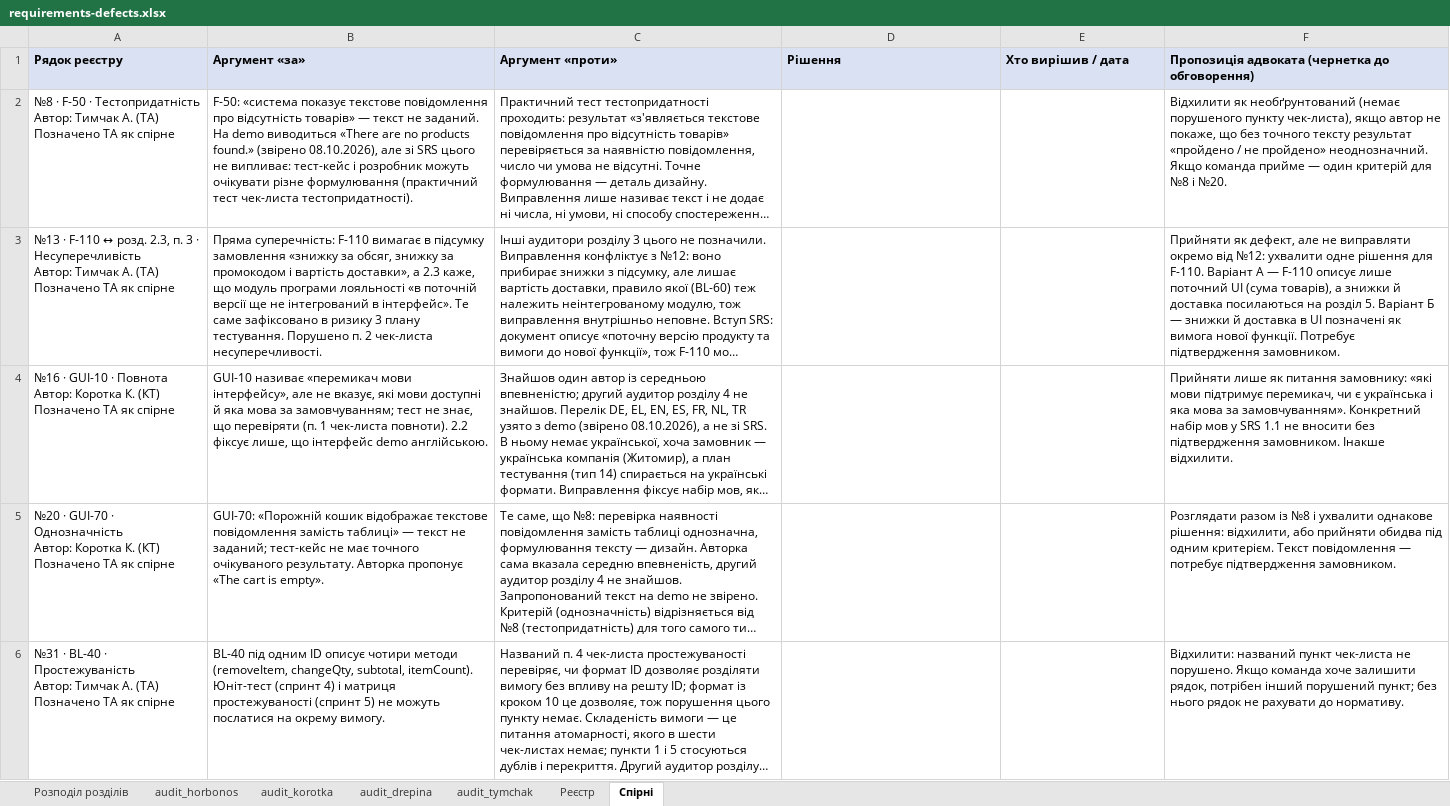
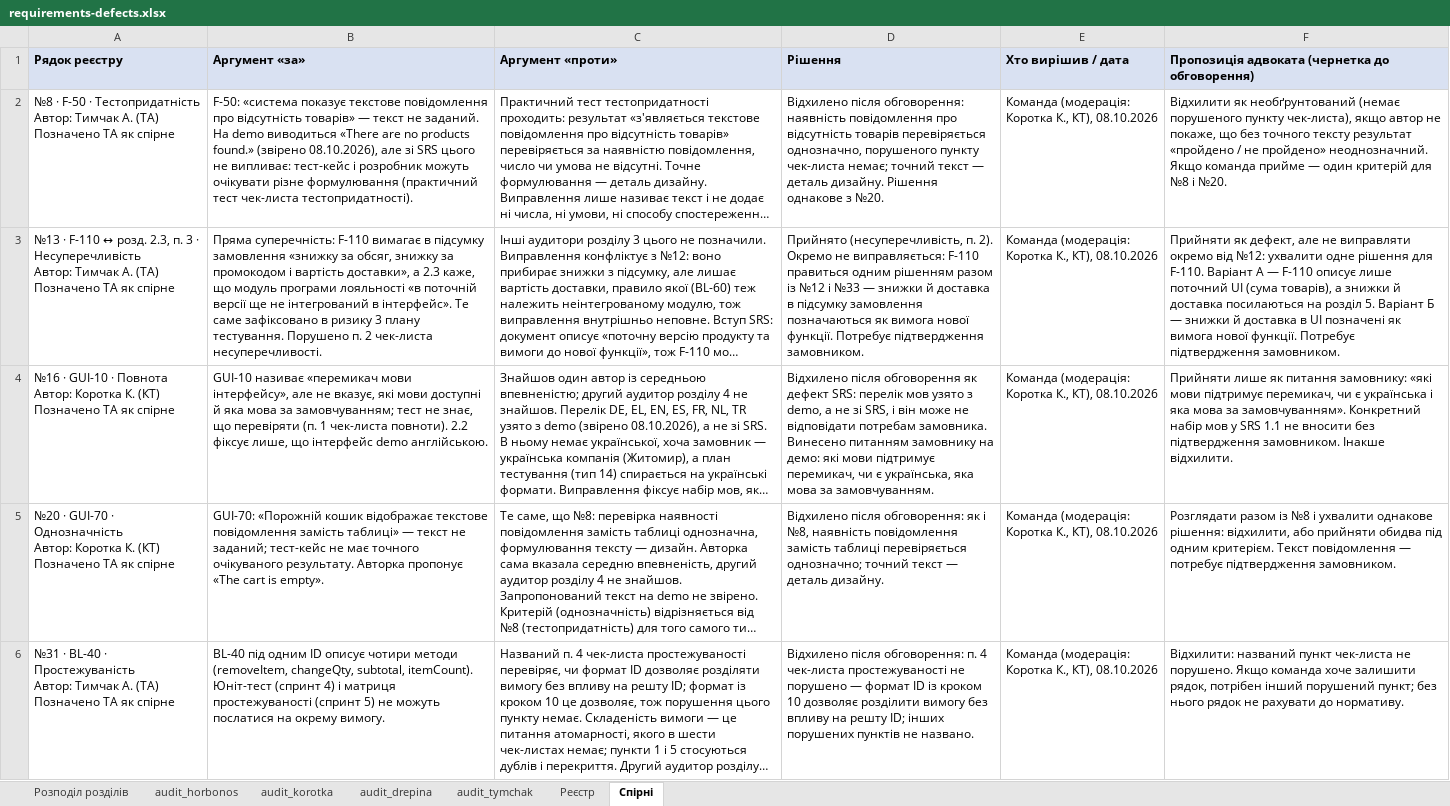
Before and after one commit to oleksandragorbonos-maker/tzap, an Excel workbook: docs/sprint2/requirements-defects.xlsx, sheet Спірні, drawn as a sheet; only a part is shown; long unchanged cells end in …; values as stored, in another font and other column widths than the file's, no borders; the diff covers the shown part only; the diff names each change by its address in the sheet, - before the commit and + after, or states it on an @@ line.

Commit message:
SCRUM-55: рішення щодо 9 спірних рядків і статуси реєстру (31 прийнято, 5 відхилено після обговорення)

```diff
--- a/docs/sprint2/requirements-defects.xlsx (sheet Спірні)
+++ b/docs/sprint2/requirements-defects.xlsx (sheet Спірні)
-D2 (Рішення): (empty)
+D2 (Рішення): Відхилено після обговорення: наявність повідомлення про відсутність товарів перевіряється однозначно, порушеного пункту чек-листа немає; точний текст — деталь дизайну. Рішення однакове з №20.
-E2:E6 (Хто вирішив / дата): (empty)
+E2:E6 (Хто вирішив / дата): Команда (модерація: Коротка К., КТ), 08.10.2026
-D3 (Рішення): (empty)
+D3 (Рішення): Прийнято (несуперечливість, п. 2). Окремо не виправляється: F-110 правиться одним рішенням разом із №12 і №33 — знижки й доставка в підсумку замовлення позначаються як вимога нової функції. Потребує підтвердження замовником.
-D4 (Рішення): (empty)
+D4 (Рішення): Відхилено після обговорення як дефект SRS: перелік мов узято з demo, а не зі SRS, і він може не відповідати потребам замовника. Винесено питанням замовнику на демо: які мови підтримує перемикач, чи є українська, яка мова за замовчуванням.
-D5 (Рішення): (empty)
+D5 (Рішення): Відхилено після обговорення: як і №8, наявність повідомлення замість таблиці перевіряється однозначно; точний текст — деталь дизайну.
-D6 (Рішення): (empty)
+D6 (Рішення): Відхилено після обговорення: п. 4 чек-листа простежуваності не порушено — формат ID із кроком 10 дозволяє розділити вимогу без впливу на решту ID; інших порушених пунктів не названо.
```
Also changed, not shown: 8 edited cells elsewhere in this sheet, sheet Реєстр.
